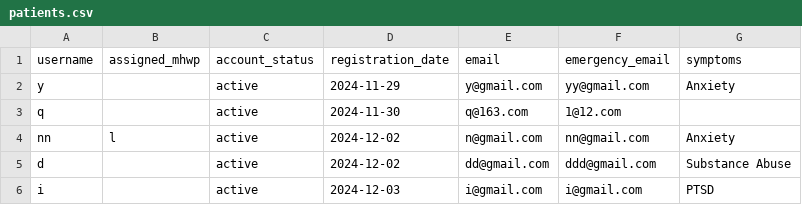
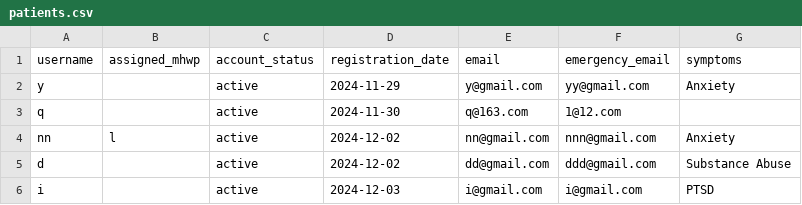
Before and after one commit to YorkisYY/Breeze-Mental-Health-System, a CSV file: data/patients.csv, drawn as a sheet.

```diff
--- a/data/patients.csv
+++ b/data/patients.csv
@@ -3,3 +3,3 @@ y,,active,2024-11-29,y@gmail.com,yy@gmail.com,Anxiety
 q,,active,2024-11-30,q@163.com,1@12.com,
-nn,l,active,2024-12-02,n@gmail.com,nn@gmail.com,Anxiety
+nn,l,active,2024-12-02,nn@gmail.com,nnn@gmail.com,Anxiety
 d,,active,2024-12-02,dd@gmail.com,ddd@gmail.com,Substance Abuse
```
Also changed, not shown: data/user_data.csv, 3 other files.
